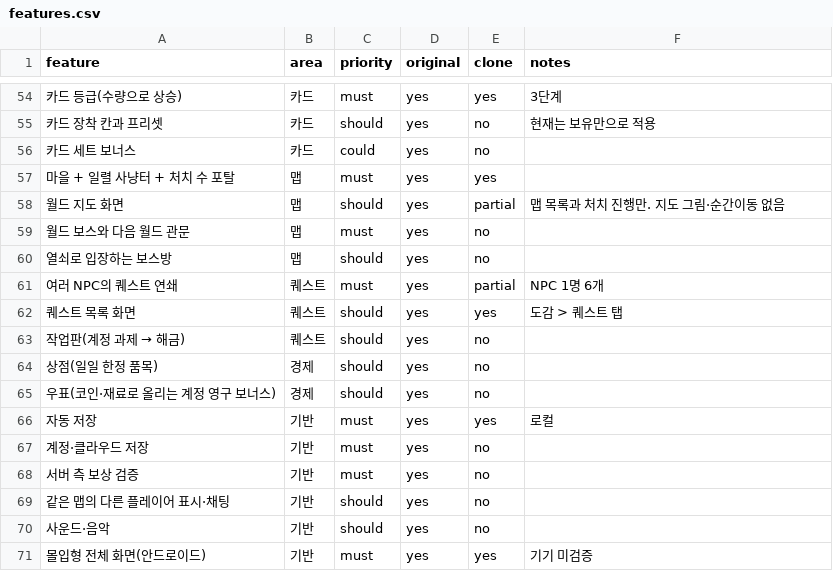
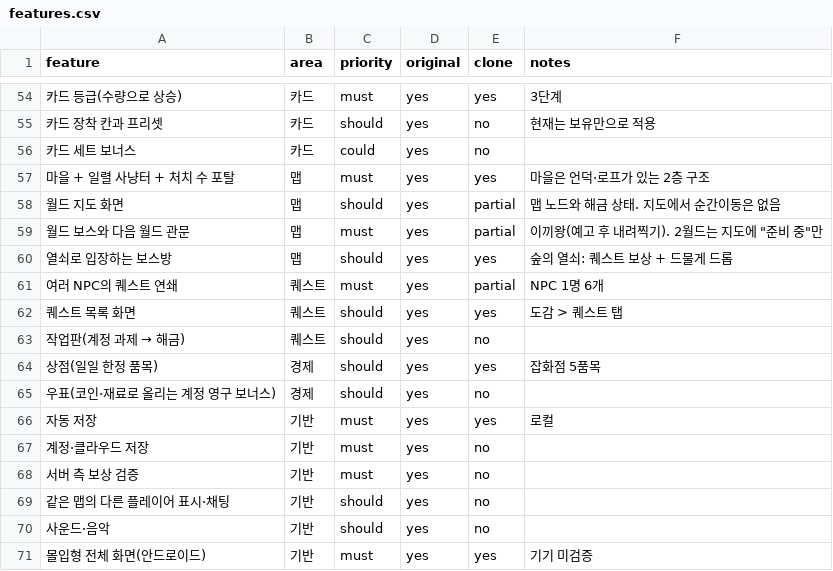
Before and after one commit to akaLooin/LooinRepository, a CSV file: replica/features.csv, drawn as a sheet; only a part is shown, gaps mark what is left out; the diff covers the shown part only; the diff names each change by its address in the sheet, - before the commit and + after, or states it on an @@ line.

```diff
--- a/replica/features.csv
+++ b/replica/features.csv
-F57 (notes): (empty)
+F57 (notes): 마을은 언덕·로프가 있는 2층 구조
-F58 (notes): 맵 목록과 처치 진행만. 지도 그림·순간이동 없음
+F58 (notes): 맵 노드와 해금 상태. 지도에서 순간이동은 없음
-E59 (clone): no
+E59 (clone): partial
-F59 (notes): (empty)
+F59 (notes): 이끼왕(예고 후 내려찍기). 2월드는 지도에 "준비 중"만
-E60 (clone): no
+E60 (clone): yes
-F60 (notes): (empty)
+F60 (notes): 숲의 열쇠: 퀘스트 보상 + 드물게 드롭
-E64 (clone): no
+E64 (clone): yes
-F64 (notes): (empty)
+F64 (notes): 잡화점 5품목
```
Also changed, not shown: 20 edited cells elsewhere in this file, 23 other files.
